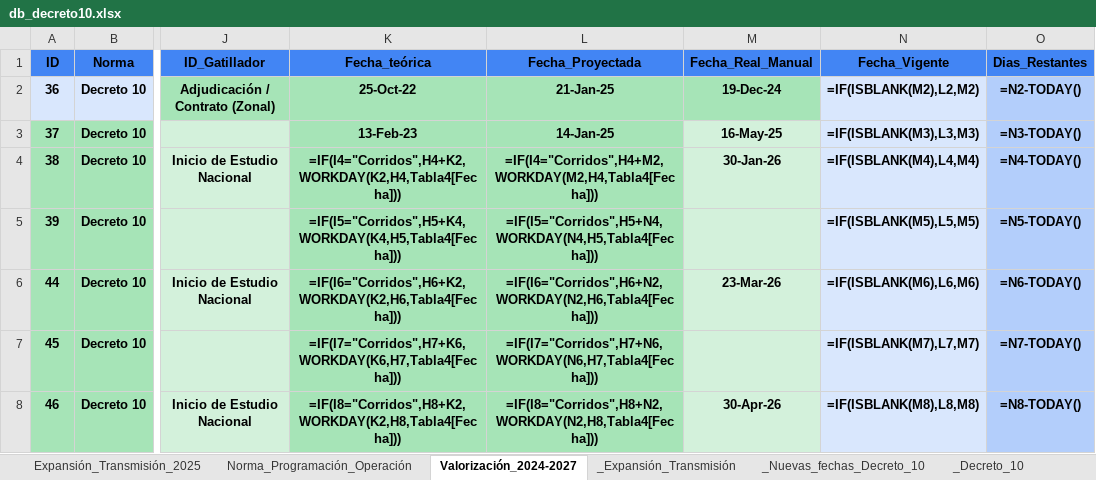
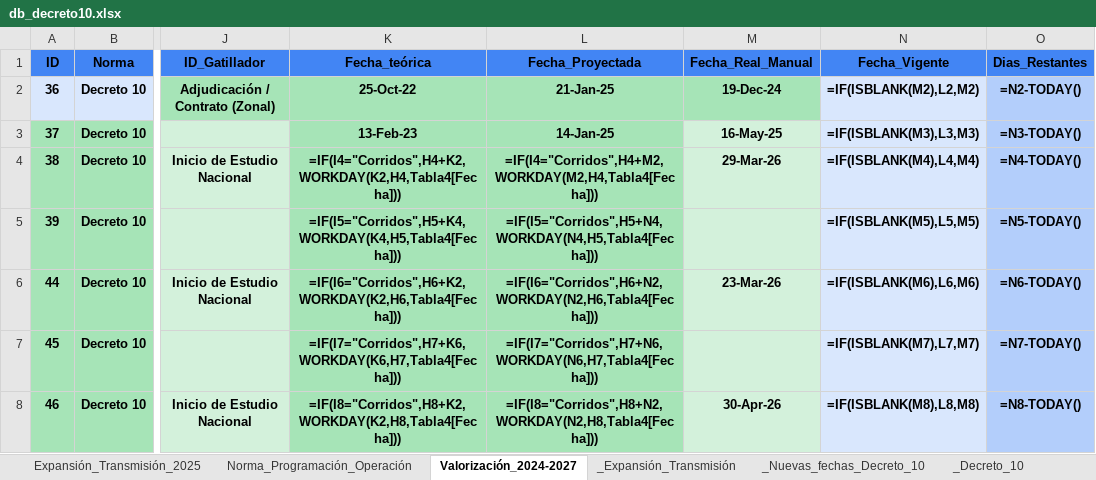
Before and after one commit to jmeneses-ctrl/Linea-de-tiempo, an Excel workbook: db_decreto10.xlsx, sheet Valorización_2024-2027, drawn as a sheet; only a part is shown, gaps mark what is left out; values as stored, in another font and other column widths than the file's, no borders; formulas without a stored value are shown as written; table styles not drawn; the diff names each change by its address in the sheet, - before the commit and + after, or states it on an @@ line.

Commit message:
Update Manual Data Valorización_2024-2027 - 18:47

```diff
--- a/db_decreto10.xlsx (sheet Valorización_2024-2027)
+++ b/db_decreto10.xlsx (sheet Valorización_2024-2027)
-M4 (Fecha_Real_Manual): 30-Jan-26
+M4 (Fecha_Real_Manual): 29-Mar-26
```
